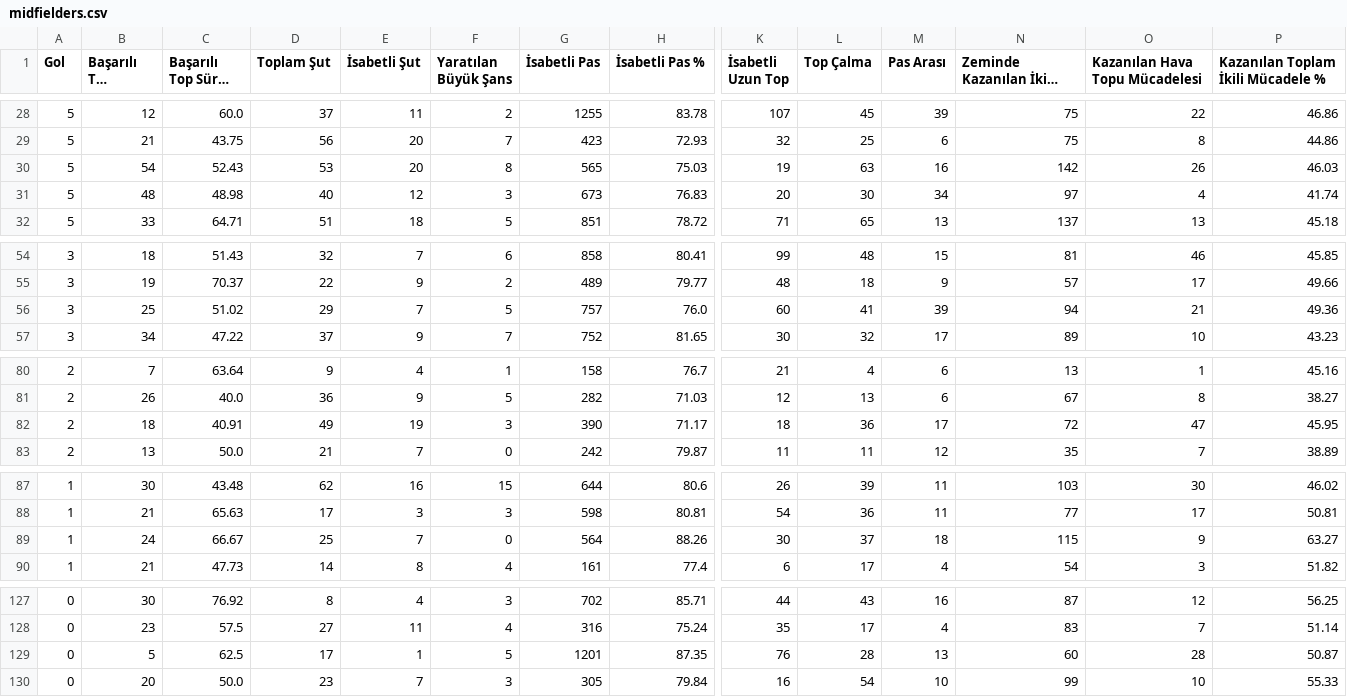
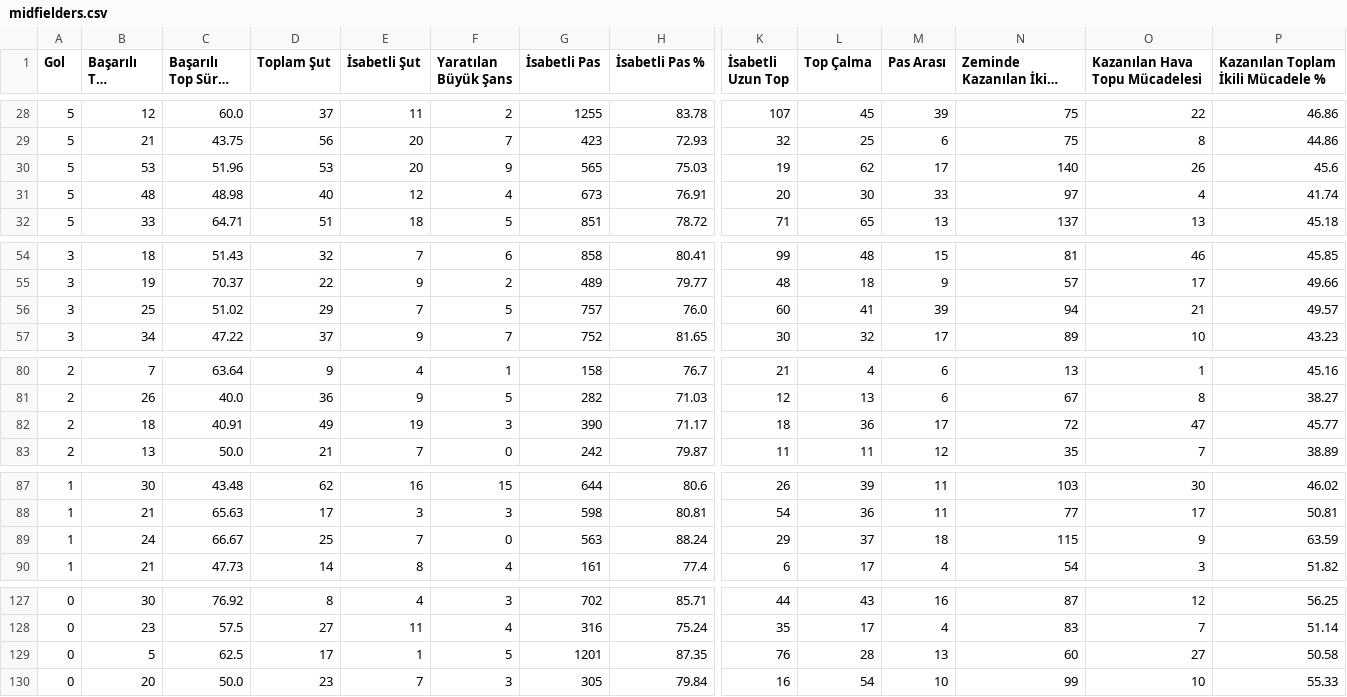
Before and after one commit to scatterradarcsv/csv_scatter_radar_total, a CSV file: midfielders.csv, drawn as a sheet; only a part is shown, gaps mark what is left out; long unchanged cells end in …; the diff names each change by its address in the sheet, - before the commit and + after, or states it on an @@ line.

Commit message:
Updated midfielders.csv

```diff
--- a/midfielders.csv
+++ b/midfielders.csv
-B30 (Başarılı Top Sürme): 54
+B30 (Başarılı Top Sürme): 53
-C30 (Başarılı Top Sürme %): 52.43
+C30 (Başarılı Top Sürme %): 51.96
-F30 (Yaratılan Büyük Şans): 8
+F30 (Yaratılan Büyük Şans): 9
-L30 (Top Çalma): 63
+L30 (Top Çalma): 62
-M30 (Pas Arası): 16
+M30 (Pas Arası): 17
-N30 (Zeminde Kazanılan İkili Mücadele): 142
+N30 (Zeminde Kazanılan İkili Mücadele): 140
-P30: 46.03
+P30: 45.6
-F31 (Yaratılan Büyük Şans): 3
+F31 (Yaratılan Büyük Şans): 4
-H31 (İsabetli Pas %): 76.83
+H31 (İsabetli Pas %): 76.91
-M31 (Pas Arası): 34
+M31 (Pas Arası): 33
-P56: 49.36
+P56: 49.57
-P82: 45.95
+P82: 45.77
-G89 (İsabetli Pas): 564
+G89 (İsabetli Pas): 563
-H89 (İsabetli Pas %): 88.26
+H89 (İsabetli Pas %): 88.24
-K89 (İsabetli Uzun Top): 30
+K89 (İsabetli Uzun Top): 29
-P89: 63.27
+P89: 63.59
-O129 (Kazanılan Hava Topu Mücadelesi): 28
+O129 (Kazanılan Hava Topu Mücadelesi): 27
-P129: 50.87
+P129: 50.58
```
